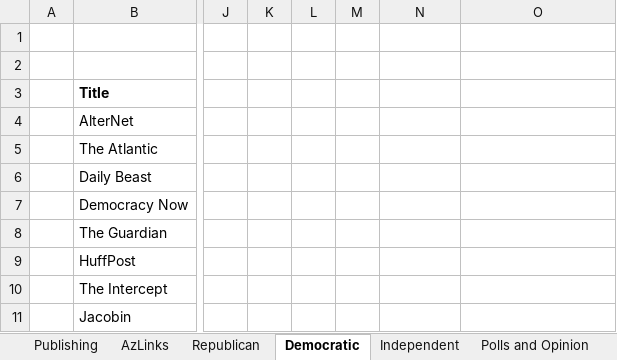
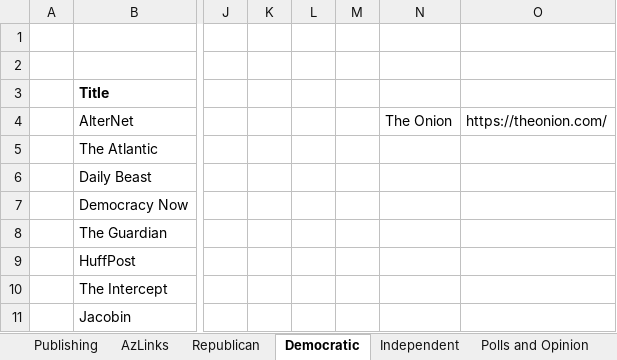
Before and after one commit to brianmcgrathnet/serialpolitics, an Excel workbook: content/ContentResources.xlsx, sheet Democratic, drawn as a sheet; only a part is shown, gaps mark what is left out; values as stored, in another font and other column widths than the file's, no borders; the diff names each change by its address in the sheet, - before the commit and + after, or states it on an @@ line.

```diff
--- a/content/ContentResources.xlsx (sheet Democratic)
+++ b/content/ContentResources.xlsx (sheet Democratic)
-N4: (empty)
+N4: The Onion
-O4: (empty)
+O4: https://theonion.com/
```
Also changed, not shown: sheet Republican, 2 other files.
